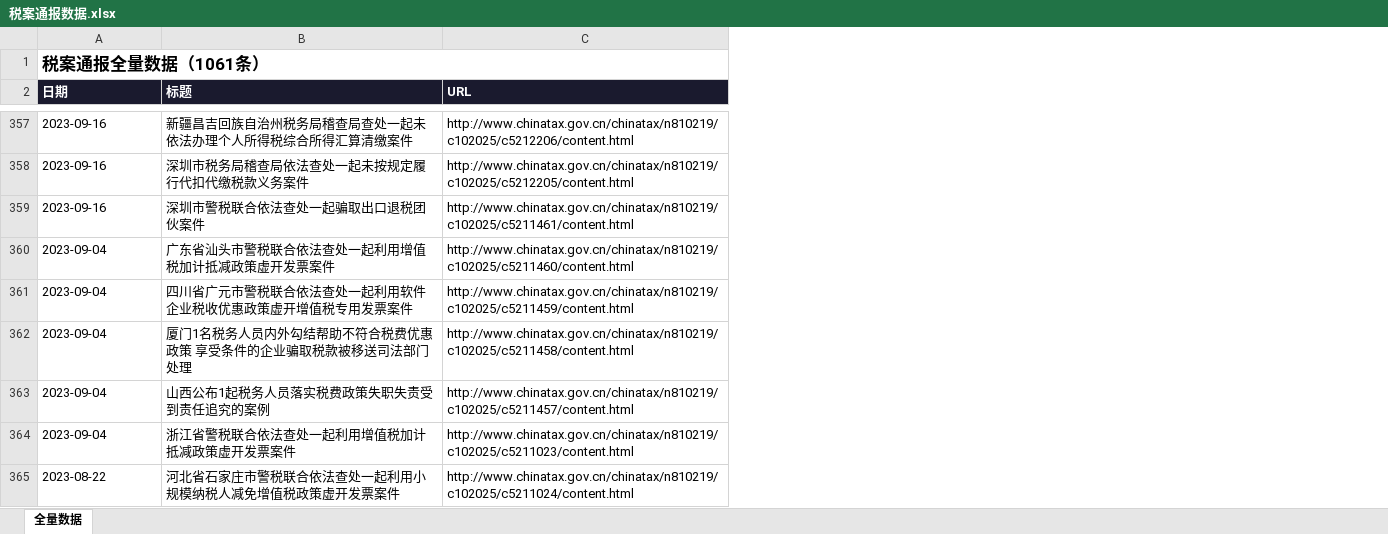
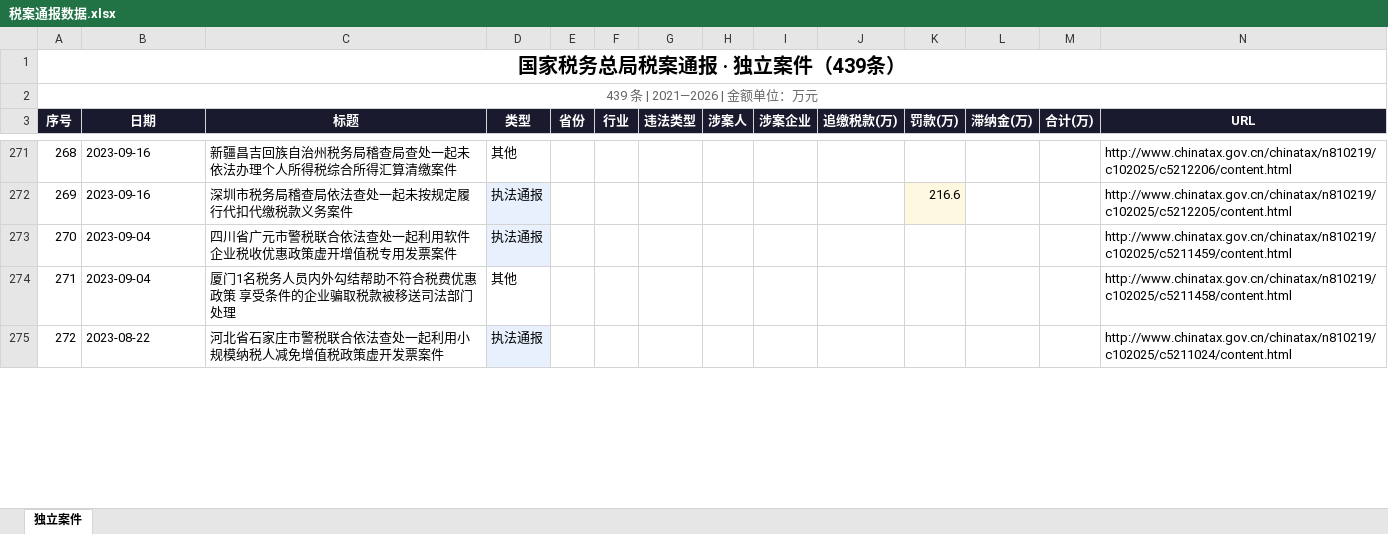
Before and after one commit to ChordZippo/tax_zj, an Excel workbook: 税案通报数据.xlsx, sheet 独立案件, drawn as a sheet; only a part is shown, gaps mark what is left out; values as stored, in another font and other column widths than the file's, no borders; removed rows and columns are numbered as before the commit, all else as after; the diff covers the shown part only; the diff names each change by its address in the sheet, - before the commit and + after, or states it on an @@ line.

```diff
--- a/税案通报数据.xlsx (sheet 独立案件)
+++ b/税案通报数据.xlsx (sheet 独立案件)
-sheet tab: 全量数据
+sheet tab: 独立案件
+column A (序号), row 1: 国家税务总局税案通报 · 独立案件（439条）; rows 271-275: 268 | 269 | 270 | 271 | 272
+column D (类型), rows 271-275: 其他 | 执法通报 | 执法通报 | 其他 | 执法通报
+column E (省份), empty
+column F (行业), empty
+column G (违法类型), empty
+column H (涉案人), empty
+column I (涉案企业), empty
+column J (追缴税款(万)), empty
+column K (罚款(万)), row 272: 216.6
+column L (滞纳金(万)), empty
+column M (合计(万)), empty
-B1 (日期): 税案通报全量数据（1061条）
+B1 (日期): (empty)
-A1:C1 merged
+row 2: 439 条 | 2021—2026 | 金额单位：万元
-B3:C3 alignment: left
+B3:C3 alignment: center
-N3 alignment: left
+N3 alignment: center
-row 359: 2023-09-16 | 深圳市警税联合依法查处一起骗取出口退税团伙案件 | http://www.chinatax.gov.cn/chinatax/n810219/c102025/c5211461/content.html
-row 360: 2023-09-04 | 广东省汕头市警税联合依法查处一起利用增值税加计抵减政策虚开发票案件 | http://www.chinatax.gov.cn/chinatax/n810219/c102025/c5211460/content.html
-row 363: 2023-09-04 | 山西公布1起税务人员落实税费政策失职失责受到责任追究的案例 | http://www.chinatax.gov.cn/chinatax/n810219/c102025/c5211457/content.html
-row 364: 2023-09-04 | 浙江省警税联合依法查处一起利用增值税加计抵减政策虚开发票案件 | http://www.chinatax.gov.cn/chinatax/n810219/c102025/c5211023/content.html
```
Also changed, not shown: 618 removed rows elsewhere in this sheet, 21 other files.
